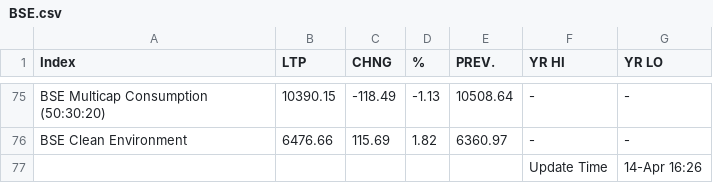
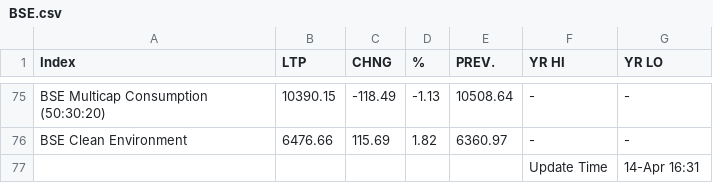
Before and after one commit to saikat-pundit/Index-NAVs, a CSV file: Data/BSE.csv, drawn as a sheet; only a part is shown, gaps mark what is left out.

```diff
--- a/Data/BSE.csv
+++ b/Data/BSE.csv
@@ -76,2 +76,2 @@ BSE Multicap Consumption (50:30:20),10390.15,-118.49,-1.13,10508.64,-,-
 BSE Clean Environment,6476.66,115.69,1.82,6360.97,-,-
-,,,,,Update Time,14-Apr 16:26
+,,,,,Update Time,14-Apr 16:31
```
Also changed, not shown: Data/Cash.csv, Data/Economic.csv, 6 other files.
